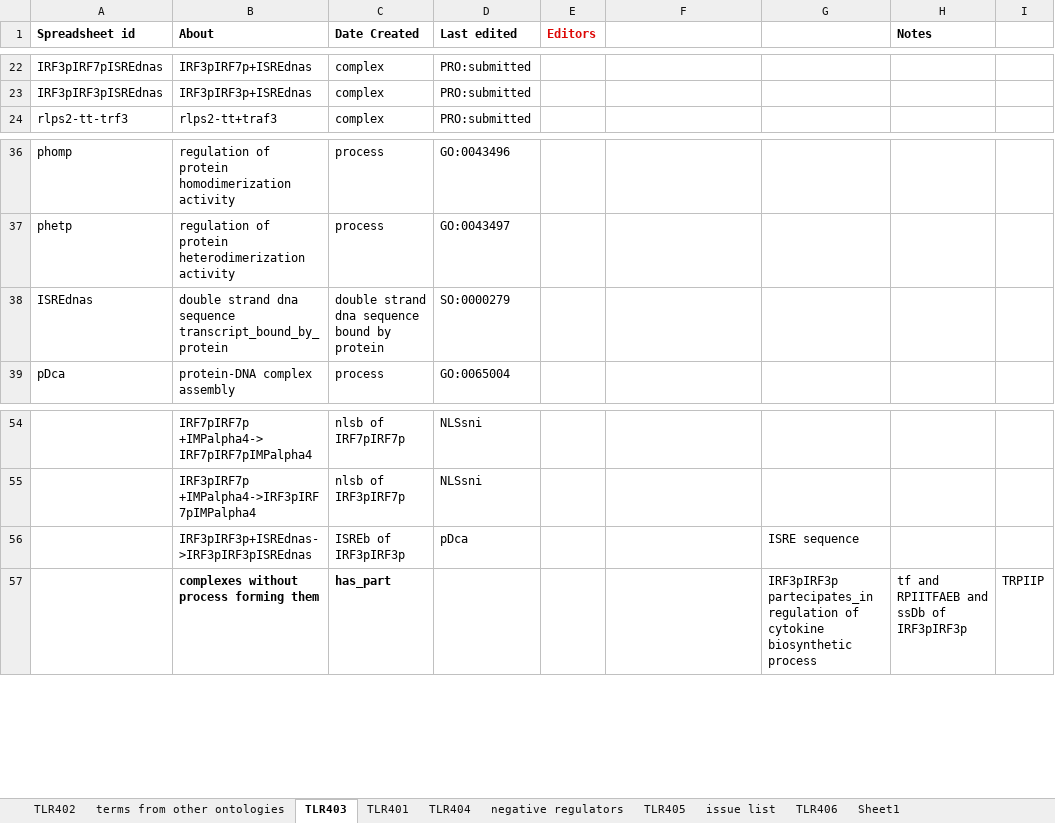
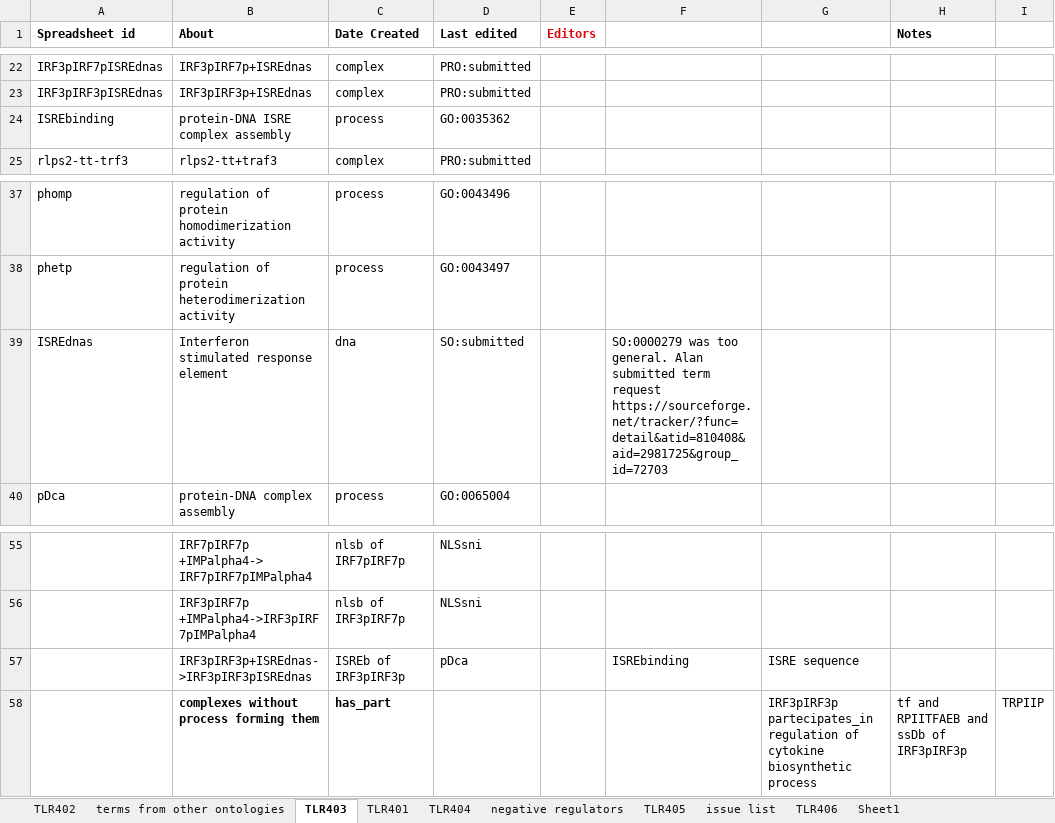
Before and after one commit to GreatStuff660/infectious-disease-ontology, an Excel workbook: src/ontology/immunology/ido-s4lps-tlr4.xlsx, sheet TLR403, drawn as a sheet; only a part is shown, gaps mark what is left out; values as stored, in another font and other column widths than the file's, no borders; removed rows and columns are numbered as before the commit, all else as after; the diff names each change by its address in the sheet, - before the commit and + after, or states it on an @@ line.

Commit message:
add ISRE-protein complex assembly from GO, make ISREdnas SO:submitted - existing SO term was too general

```diff
--- a/src/ontology/immunology/ido-s4lps-tlr4.xlsx (sheet TLR403)
+++ b/src/ontology/immunology/ido-s4lps-tlr4.xlsx (sheet TLR403)
+row 24: ISREbinding | protein-DNA ISRE complex assembly | process | GO:0035362
-row 38: ISREdnas | double strand dna sequence transcript_bound_by_protein | double strand dna sequence bound by protein | SO:0000279
+row 39: ISREdnas | Interferon stimulated response element | dna | SO:submitted |  | SO:0000279 was too general. Alan submitted term request https://sourceforge.net/tracker/?func=detail&atid=810408&aid=2981725&group_id=72703
-F57: (empty)
+F57: ISREbinding
```
